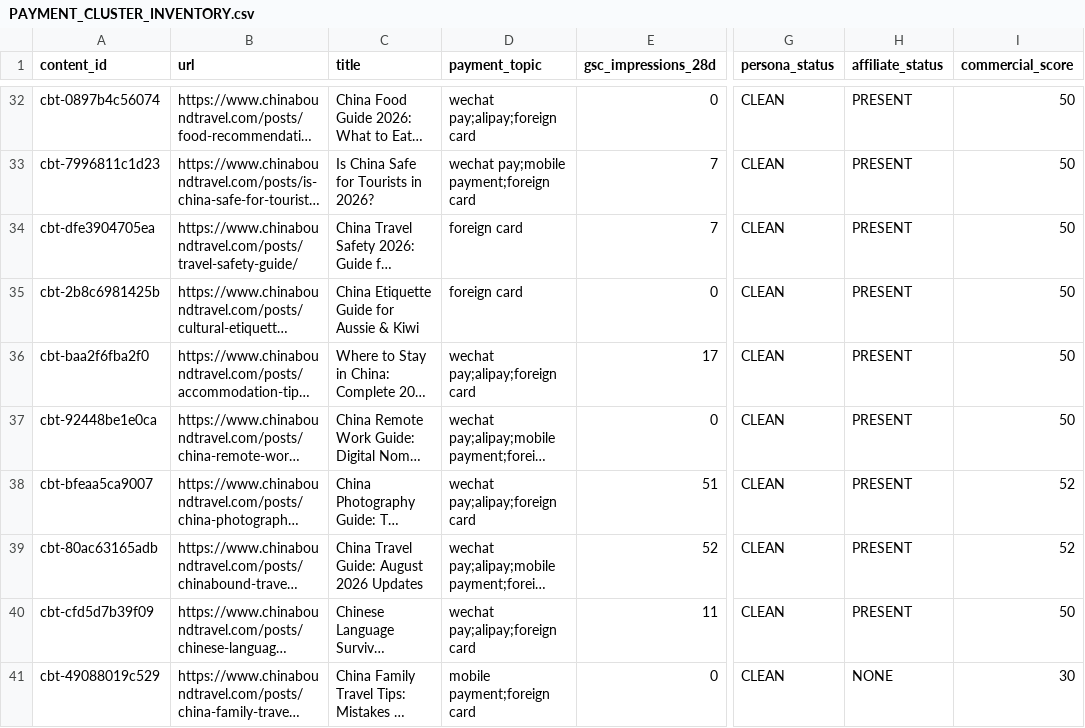
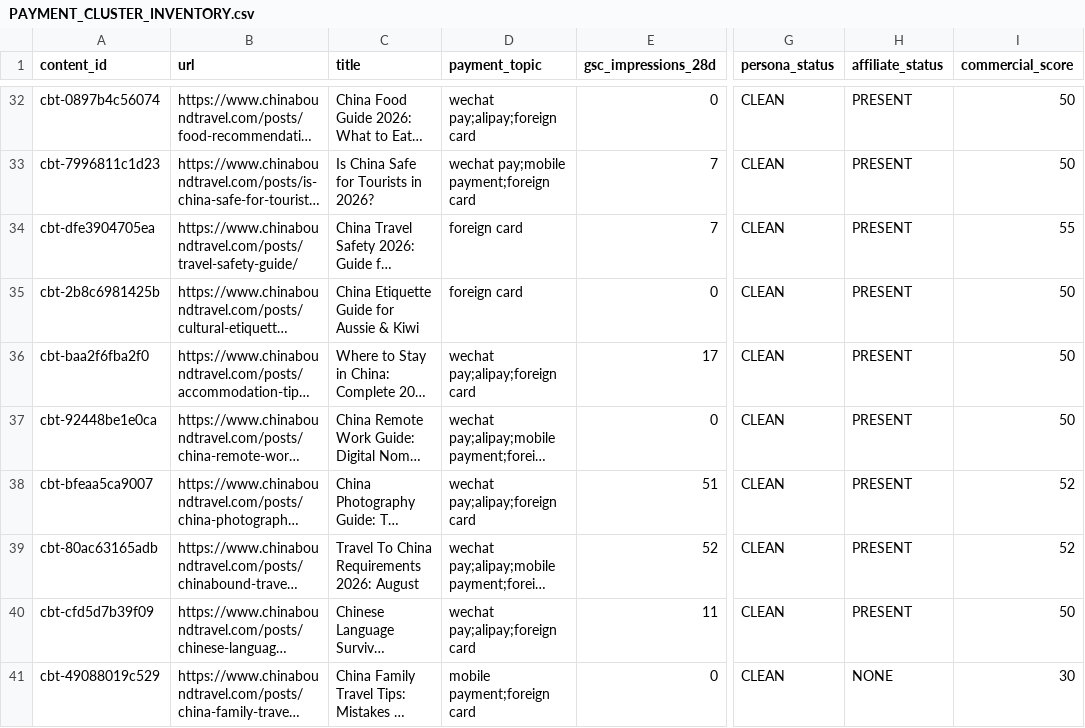
Before and after one commit to fys2388/chinaboundtravel, a CSV file: reports/revenue/PAYMENT_CLUSTER_INVENTORY.csv, drawn as a sheet; only a part is shown, gaps mark what is left out; long unchanged cells end in …; the diff covers the shown part only; the diff names each change by its address in the sheet, - before the commit and + after, or states it on an @@ line.

```diff
--- a/reports/revenue/PAYMENT_CLUSTER_INVENTORY.csv
+++ b/reports/revenue/PAYMENT_CLUSTER_INVENTORY.csv
-I34 (commercial_score): 50
+I34 (commercial_score): 55
-C39 (title): China Travel Guide: August 2026 Updates
+C39 (title): Travel To China Requirements 2026: August
```
Also changed, not shown: 17 edited cells elsewhere in this file, reports/seo/FIRST_CONTENT_REVIEW_QUEUE.csv, 12 other files.
